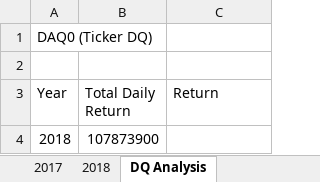
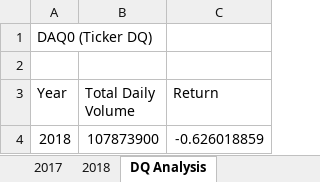
Before and after one commit to sdguerrette/stock-analysis, an Excel workbook: green_stocks.xlsm, sheet DQ Analysis, drawn as a sheet; values as stored, in another font and other column widths than the file's, no borders; the diff names each change by its address in the sheet, - before the commit and + after, or states it on an @@ line.

Commit message:
added calculations to for loop for Yearly Return

```diff
--- a/green_stocks.xlsm (sheet DQ Analysis)
+++ b/green_stocks.xlsm (sheet DQ Analysis)
-B3: Total Daily Return
+B3: Total Daily Volume
-C4 (Return): (empty)
+C4 (Return): -0.626018859
```
